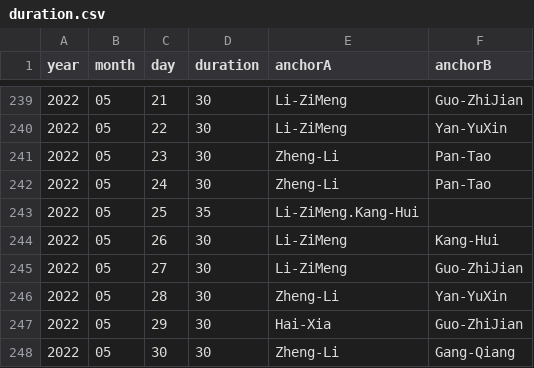
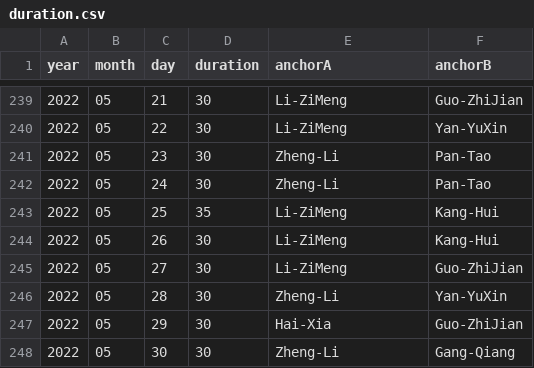
Before and after one commit to xueke114/XinWenLianBo, a CSV file: duration.csv, drawn as a sheet; only a part is shown, gaps mark what is left out.

Commit message:
fix: error item，Tanks GitHub！

```diff
--- a/duration.csv
+++ b/duration.csv
@@ -242,3 +242,3 @@ year,month,day,duration,anchorA,anchorB
 2022,05,24,30,Zheng-Li,Pan-Tao
-2022,05,25,35,Li-ZiMeng.Kang-Hui
+2022,05,25,35,Li-ZiMeng,Kang-Hui
 2022,05,26,30,Li-ZiMeng,Kang-Hui
```
